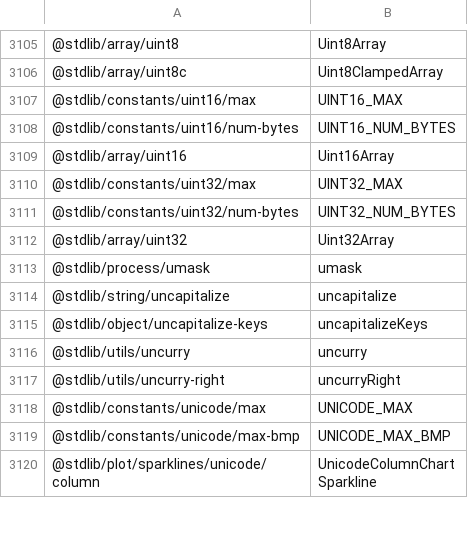
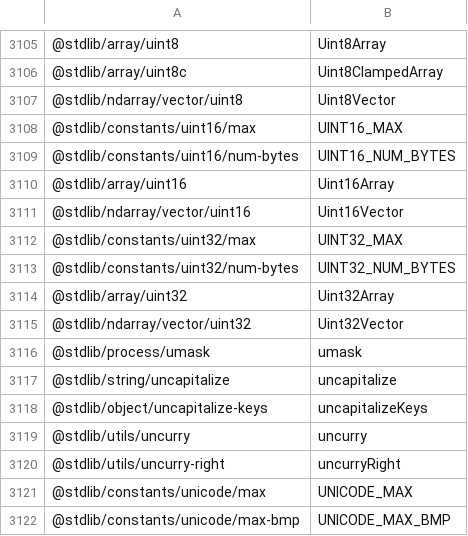
Before and after one commit to stdlib-js/namespace-pkg2alias, a CSV file: data/data.csv, drawn as a sheet; only a part is shown, gaps mark what is left out; the shorter side is filled out with more unchanged rows; the diff names each change by its address in the sheet, - before the commit and + after, or states it on an @@ line.

```diff
--- a/data/data.csv
+++ b/data/data.csv
+row 3107: @stdlib/ndarray/vector/uint8 | Uint8Vector
+row 3111: @stdlib/ndarray/vector/uint16 | Uint16Vector
+row 3115: @stdlib/ndarray/vector/uint32 | Uint32Vector
```
Also changed, not shown: 4 other files.
